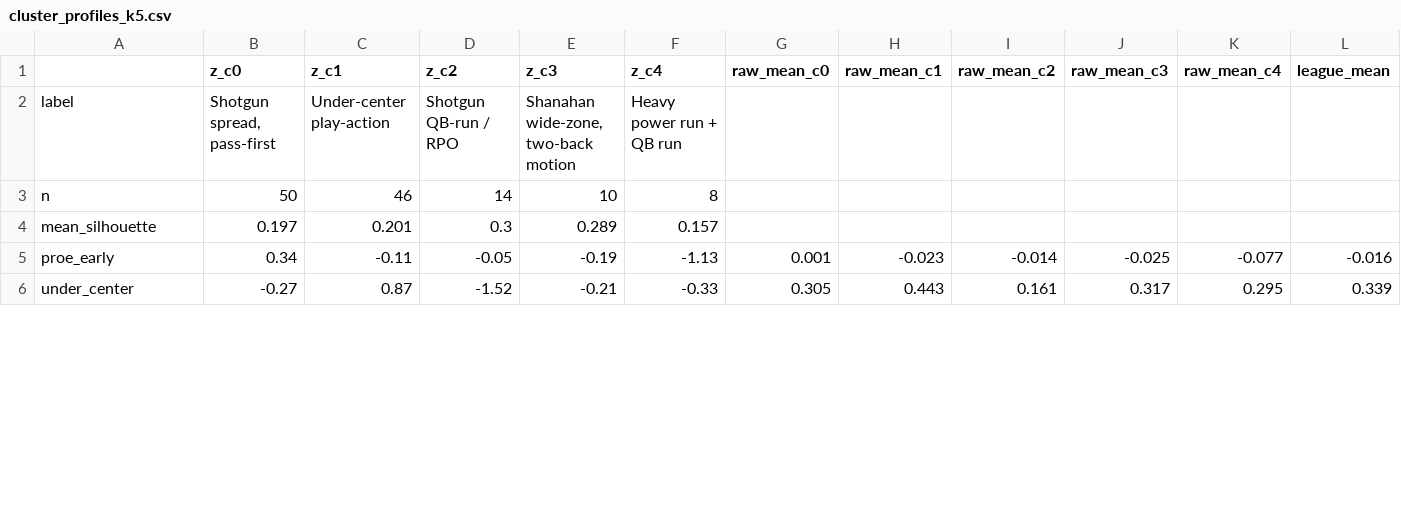
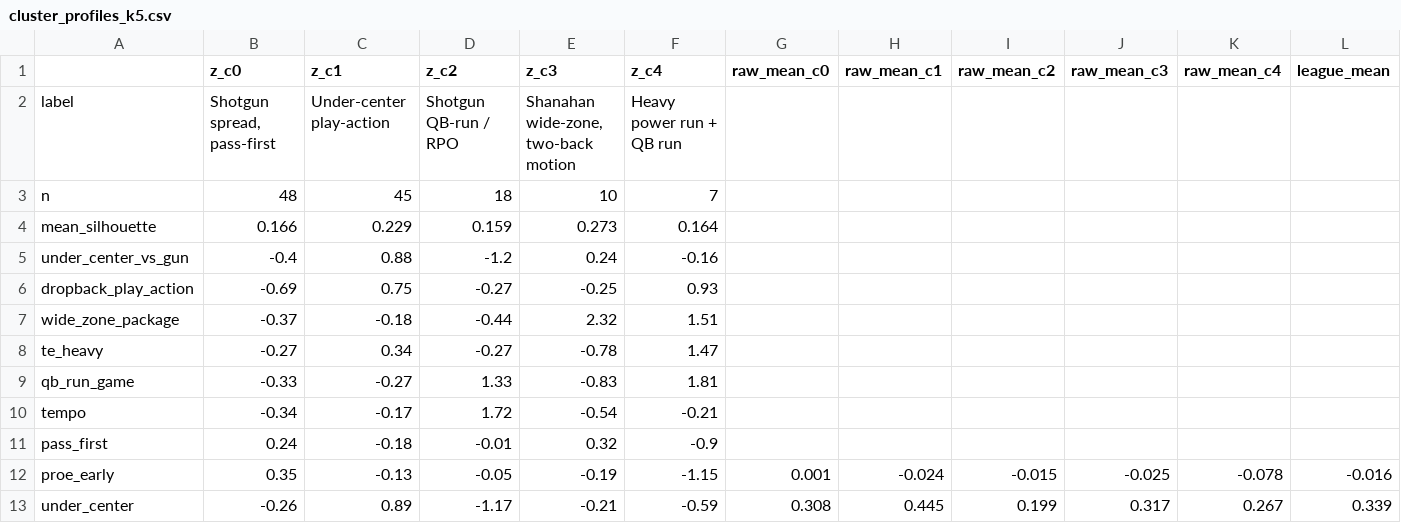
Before and after one commit to bsturrock/nfl_cluster, a CSV file: output/identity/cluster_profiles_k5.csv, drawn as a sheet; only a part is shown; the diff covers the shown part only.

```diff
--- a/output/identity/cluster_profiles_k5.csv
+++ b/output/identity/cluster_profiles_k5.csv
@@ -2,5 +2,12 @@
 label,"Shotgun spread, pass-first",Under-center play-action,Shotgun QB-run / RPO,"Shanahan wide-zone, two-back motion",Heavy power run + QB run,,,,,,
-n,50,46,14,10,8,,,,,,
-mean_silhouette,0.197,0.201,0.3,0.289,0.157,,,,,,
-proe_early,0.34,-0.11,-0.05,-0.19,-1.13,0.001,-0.023,-0.014,-0.025,-0.077,-0.016
-under_center,-0.27,0.87,-1.52,-0.21,-0.33,0.305,0.443,0.161,0.317,0.295,0.339
+n,48,45,18,10,7,,,,,,
+mean_silhouette,0.166,0.229,0.159,0.273,0.164,,,,,,
+under_center_vs_gun,-0.4,0.88,-1.2,0.24,-0.16,,,,,,
+dropback_play_action,-0.69,0.75,-0.27,-0.25,0.93,,,,,,
+wide_zone_package,-0.37,-0.18,-0.44,2.32,1.51,,,,,,
+te_heavy,-0.27,0.34,-0.27,-0.78,1.47,,,,,,
+qb_run_game,-0.33,-0.27,1.33,-0.83,1.81,,,,,,
+tempo,-0.34,-0.17,1.72,-0.54,-0.21,,,,,,
+pass_first,0.24,-0.18,-0.01,0.32,-0.9,,,,,,
+proe_early,0.35,-0.13,-0.05,-0.19,-1.15,0.001,-0.024,-0.015,-0.025,-0.078,-0.016
+under_center,-0.26,0.89,-1.17,-0.21,-0.59,0.308,0.445,0.199,0.317,0.267,0.339
```
Also changed, not shown: 126 edited cells elsewhere in this file, output/identity/feature_reliability.csv, output/identity/k_selection.csv, 19 other files.
